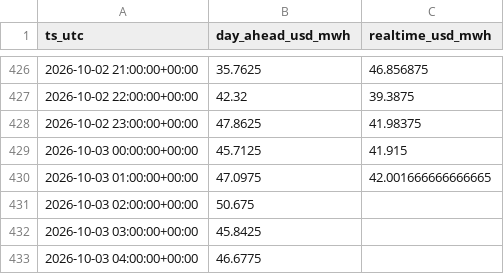
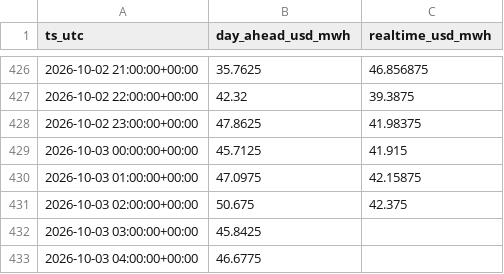
Before and after one commit to aouyitanaka/us-power-weather-relay, a CSV file: data/relay/ercot.csv, drawn as a sheet; only a part is shown, gaps mark what is left out.

```diff
--- a/data/relay/ercot.csv
+++ b/data/relay/ercot.csv
@@ -429,4 +429,4 @@ ts_utc,day_ahead_usd_mwh,realtime_usd_mwh
 2026-10-03 00:00:00+00:00,45.7125,41.915
-2026-10-03 01:00:00+00:00,47.0975,42.001666666666665
-2026-10-03 02:00:00+00:00,50.675,
+2026-10-03 01:00:00+00:00,47.0975,42.15875
+2026-10-03 02:00:00+00:00,50.675,42.375
 2026-10-03 03:00:00+00:00,45.8425,
```
Also changed, not shown: data/relay/ercot_ordc.csv, data/relay/ercot_rt.csv, 3 other files.
